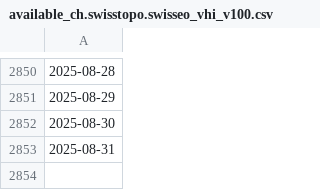
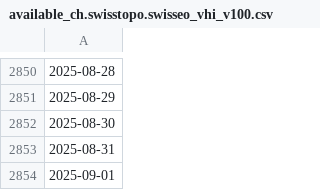
Before and after one commit to swisstopo/topo-satromo, a CSV file: tools/available_ch.swisstopo.swisseo_vhi_v100.csv, drawn as a sheet; only a part is shown, gaps mark what is left out; the diff names each change by its address in the sheet, - before the commit and + after, or states it on an @@ line.

Commit message:
Tools files done

```diff
--- a/tools/available_ch.swisstopo.swisseo_vhi_v100.csv
+++ b/tools/available_ch.swisstopo.swisseo_vhi_v100.csv
+row 2854: 2025-09-01
```
Also changed, not shown: tools/last_updates.csv, 2 other files.
